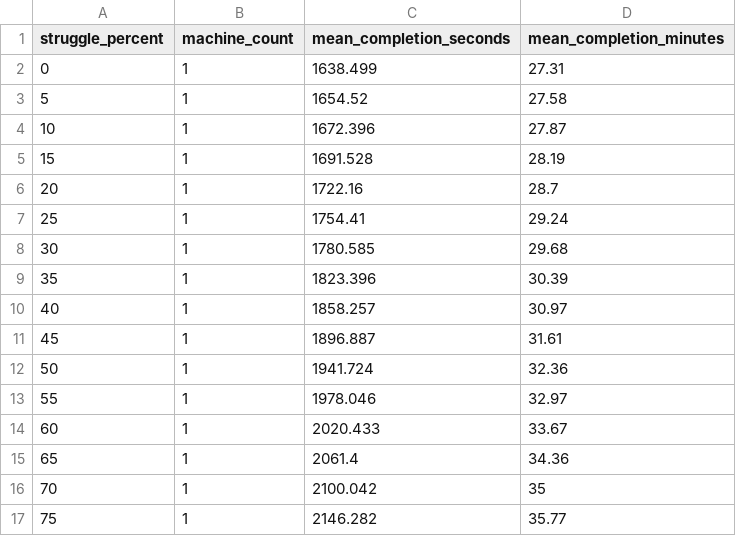
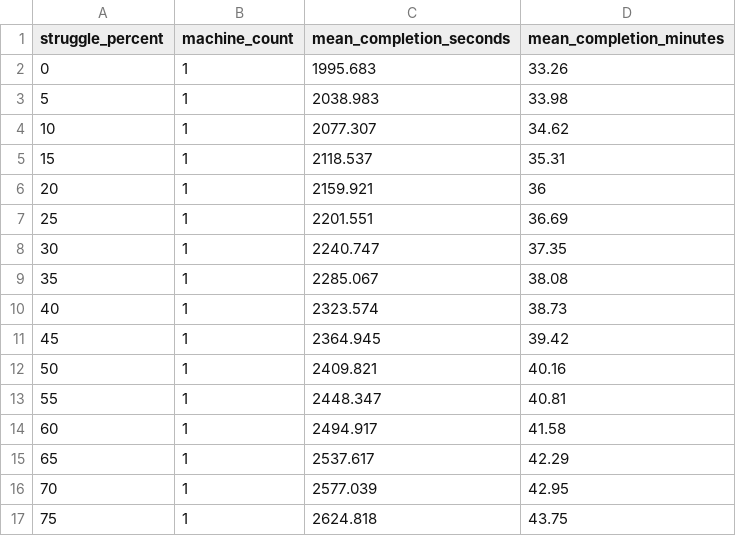
Before and after one commit to mohamedelsayed-0/ESC102, a CSV file: Beta-Simulation/outputs/machine-threshold.csv, drawn as a sheet; only a part is shown; the diff covers the shown part only.

```diff
--- a/Beta-Simulation/outputs/machine-threshold.csv
+++ b/Beta-Simulation/outputs/machine-threshold.csv
@@ -1,17 +1,17 @@
 struggle_percent,machine_count,mean_completion_seconds,mean_completion_minutes
-0,1,1638.499,27.31
-5,1,1654.52,27.58
-10,1,1672.396,27.87
-15,1,1691.528,28.19
-20,1,1722.16,28.7
-25,1,1754.41,29.24
-30,1,1780.585,29.68
-35,1,1823.396,30.39
-40,1,1858.257,30.97
-45,1,1896.887,31.61
-50,1,1941.724,32.36
-55,1,1978.046,32.97
-60,1,2020.433,33.67
-65,1,2061.4,34.36
-70,1,2100.042,35
-75,1,2146.282,35.77
+0,1,1995.683,33.26
+5,1,2038.983,33.98
+10,1,2077.307,34.62
+15,1,2118.537,35.31
+20,1,2159.921,36
+25,1,2201.551,36.69
+30,1,2240.747,37.35
+35,1,2285.067,38.08
+40,1,2323.574,38.73
+45,1,2364.945,39.42
+50,1,2409.821,40.16
+55,1,2448.347,40.81
+60,1,2494.917,41.58
+65,1,2537.617,42.29
+70,1,2577.039,42.95
+75,1,2624.818,43.75
```
Also changed, not shown: 52 edited cells elsewhere in this file, Beta-Simulation/outputs/parent-compliance.csv, 11 other files.
